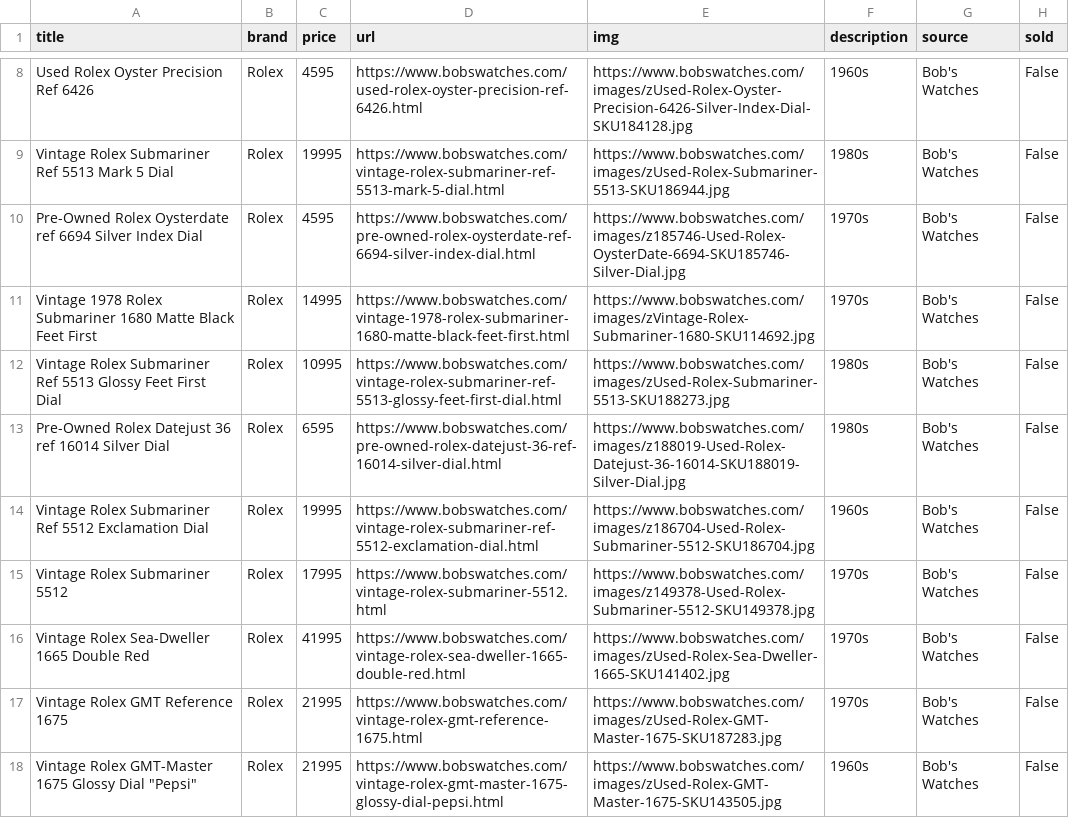
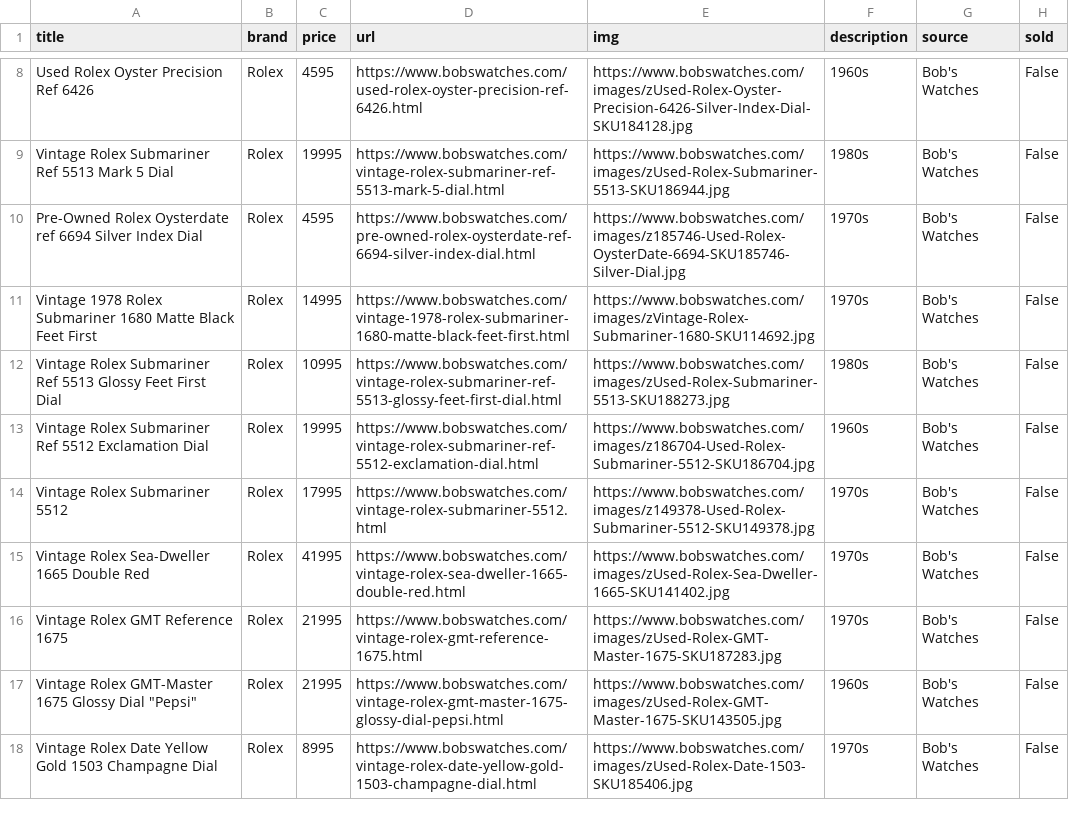
Before and after one commit to markatmutter-cloud/Dial, a CSV file: data/bobswatches.csv, drawn as a sheet; only a part is shown, gaps mark what is left out; the shorter side is filled out with more unchanged rows.

```diff
--- a/data/bobswatches.csv
+++ b/data/bobswatches.csv
@@ -12,3 +12,2 @@ Vintage 1978 Rolex Submariner 1680 Matte Black Feet First,Rolex,14995,https://ww
 Vintage Rolex Submariner Ref 5513 Glossy Feet First Dial,Rolex,10995,https://www.bobswatches.com/vintage-rolex-submariner-ref-5513-glossy-feet-first-dial.html,https://www.bobswatches.com/images/zUsed-Rolex-Submariner-5513-SKU188273.jpg,1980s,Bob's Watches,False
-Pre-Owned Rolex Datejust 36 ref 16014 Silver Dial,Rolex,6595,https://www.bobswatches.com/pre-owned-rolex-datejust-36-ref-16014-silver-dial.html,https://www.bobswatches.com/images/z188019-Used-Rolex-Datejust-36-16014-SKU188019-Silver-Dial.jpg,1980s,Bob's Watches,False
 Vintage Rolex Submariner Ref 5512 Exclamation Dial,Rolex,19995,https://www.bobswatches.com/vintage-rolex-submariner-ref-5512-exclamation-dial.html,https://www.bobswatches.com/images/z186704-Used-Rolex-Submariner-5512-SKU186704.jpg,1960s,Bob's Watches,False
```
Also changed, not shown: data/bulangandsons.csv, data/collectorscorner.csv, 16 other files.
